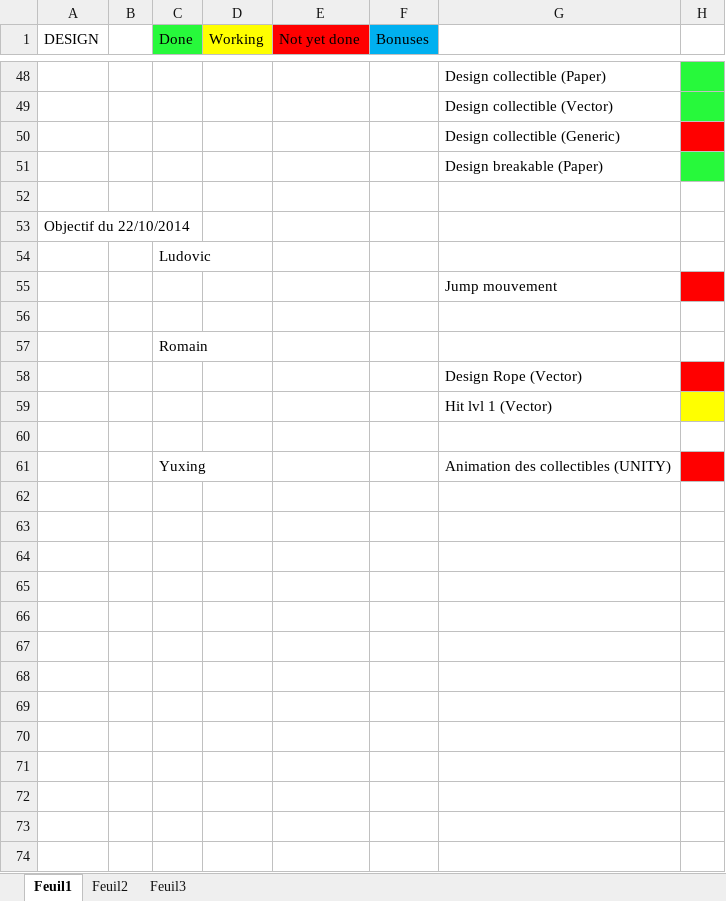
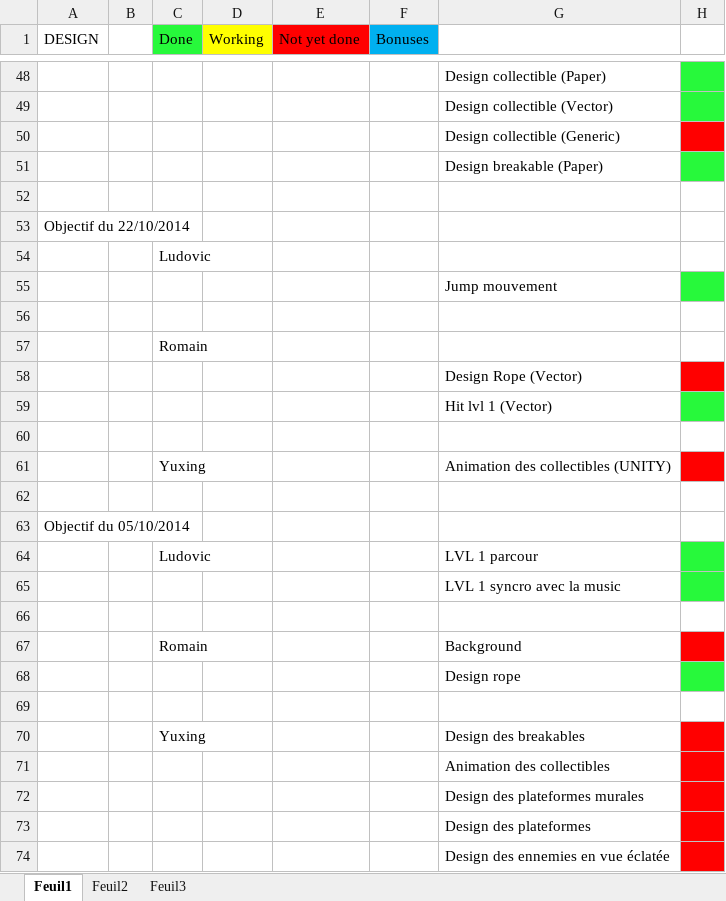
Before and after one commit to Black-Butterfly/OctoPonies, an Excel workbook: Objectif/Objectif.xlsx, sheet Feuil1, drawn as a sheet; only a part is shown, gaps mark what is left out; values as stored, in another font and other column widths than the file's, no borders; the diff names each change by its address in the sheet, - before the commit and + after, or states it on an @@ line.

Commit message:
MAJ objectifs
Car BISAREMENT on a perdu TOUS LES OBJECTIFS d'après les vacances

```diff
--- a/Objectif/Objectif.xlsx (sheet Feuil1)
+++ b/Objectif/Objectif.xlsx (sheet Feuil1)
-H55 fill: #FF0000
+H55 fill: #27F93B
-H59 fill: #FFFF00
+H59 fill: #27F93B
+row 62: (empty)
+row 63: Objectif du 05/10/2014
+row 64:  |  | Ludovic |  |  |  | LVL 1 parcour
+row 65:  |  |  |  |  |  | LVL 1 syncro avec la music
+row 66: (empty)
+row 67:  |  | Romain |  |  |  | Background
+row 68:  |  |  |  |  |  | Design rope
+row 69: (empty)
+row 70:  |  | Yuxing |  |  |  | Design des breakables
+row 71:  |  |  |  |  |  | Animation des collectibles
+row 72:  |  |  |  |  |  | Design des plateformes murales
+row 73:  |  |  |  |  |  | Design des plateformes
+row 74:  |  |  |  |  |  | Design des ennemies en vue éclatée
```
Also changed, not shown: sheet Feuil2.
